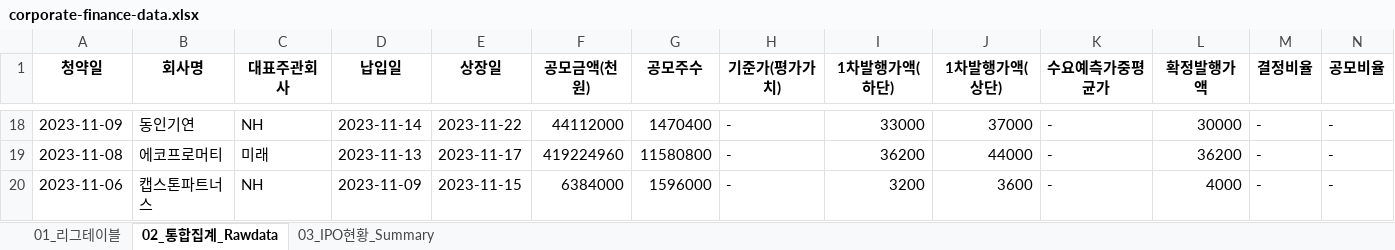
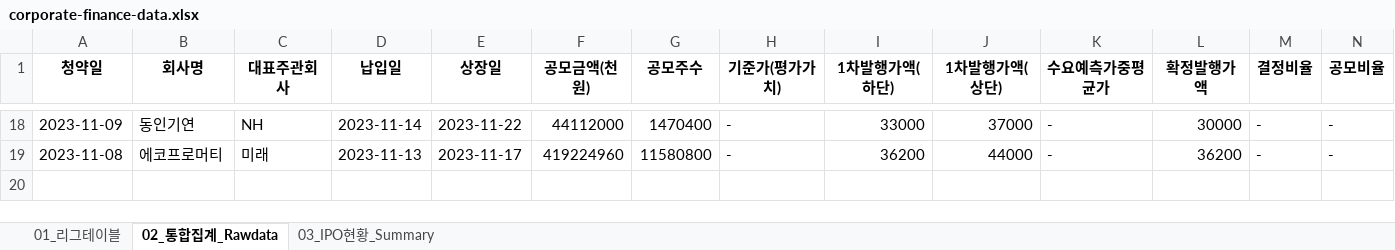
Before and after one commit to Kis-ds/IPO, an Excel workbook: datasets/corporate-finance-data.xlsx, sheet 02_통합집계_Rawdata, drawn as a sheet; only a part is shown, gaps mark what is left out; values as stored, in another font and other column widths than the file's, no borders; rows hold the shown columns only; the diff names each change by its address in the sheet, - before the commit and + after, or states it on an @@ line.

```diff
--- a/datasets/corporate-finance-data.xlsx (sheet 02_통합집계_Rawdata)
+++ b/datasets/corporate-finance-data.xlsx (sheet 02_통합집계_Rawdata)
-row 20: 2023-11-06 | 캡스톤파트너스 | NH | 2023-11-09 | 2023-11-15 | 6384000 | 1596000 | - | 3200 | 3600 | - | 4000 | - | -
```
Also changed, not shown: sheet 03_IPO현황_Summary, sheet 01_리그테이블, datasets/form1.xlsx, datasets/form2.xlsx, 4 other files.
